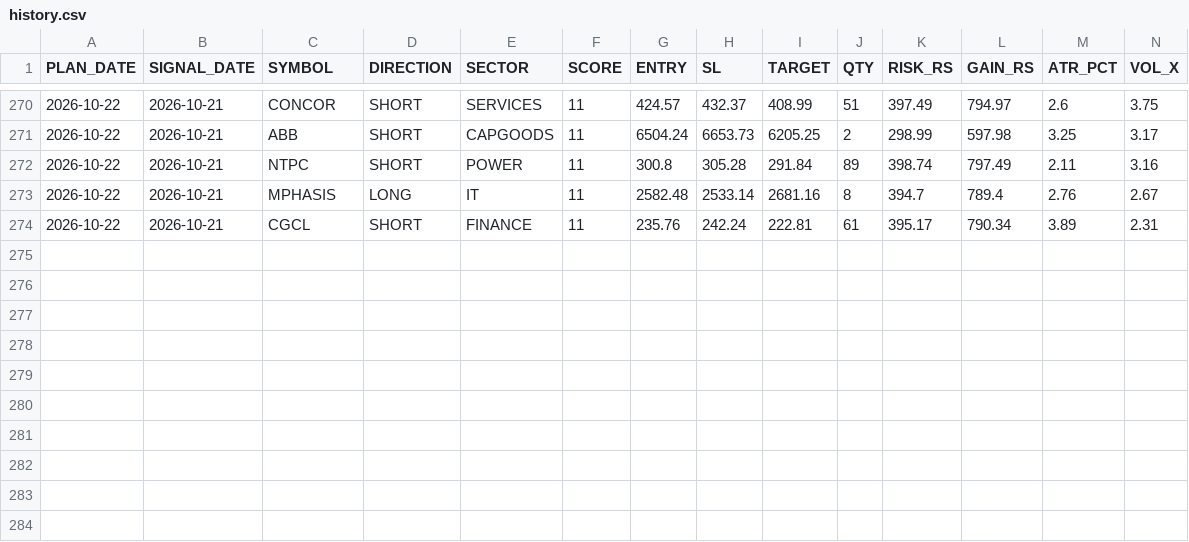
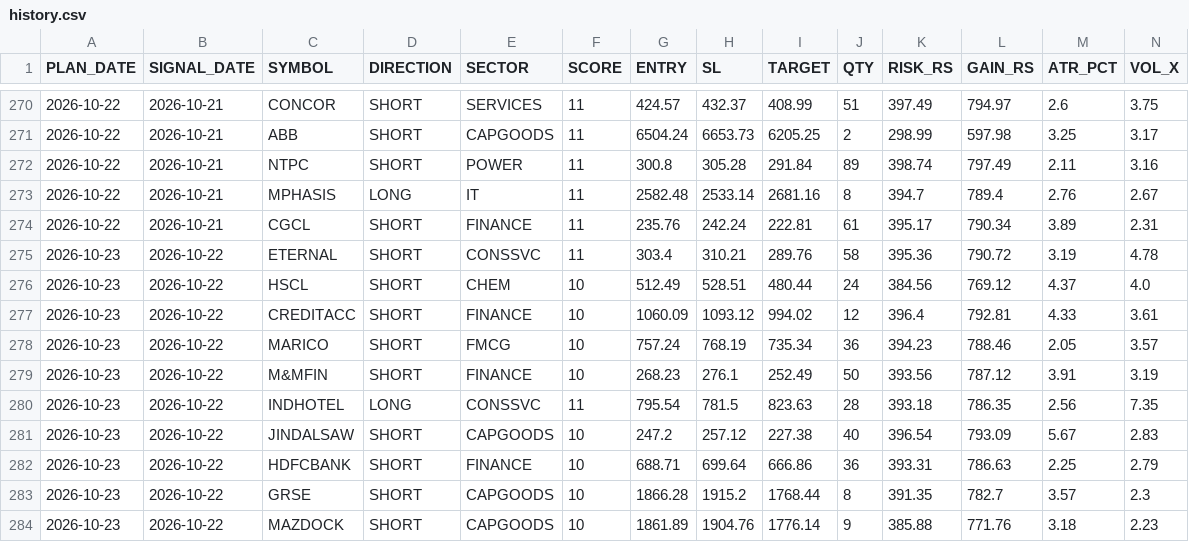
Before and after one commit to RajNexithon/intraday-picks, a CSV file: history.csv, drawn as a sheet; only a part is shown, gaps mark what is left out; rows hold the shown columns only; the diff names each change by its address in the sheet, - before the commit and + after, or states it on an @@ line.

```diff
--- a/history.csv
+++ b/history.csv
+row 275: 2026-10-23 | 2026-10-22 | ETERNAL | SHORT | CONSSVC | 11 | 303.4 | 310.21 | 289.76 | 58 | 395.36 | 790.72 | 3.19 | 4.78
+row 276: 2026-10-23 | 2026-10-22 | HSCL | SHORT | CHEM | 10 | 512.49 | 528.51 | 480.44 | 24 | 384.56 | 769.12 | 4.37 | 4.0
+row 277: 2026-10-23 | 2026-10-22 | CREDITACC | SHORT | FINANCE | 10 | 1060.09 | 1093.12 | 994.02 | 12 | 396.4 | 792.81 | 4.33 | 3.61
+row 278: 2026-10-23 | 2026-10-22 | MARICO | SHORT | FMCG | 10 | 757.24 | 768.19 | 735.34 | 36 | 394.23 | 788.46 | 2.05 | 3.57
+row 279: 2026-10-23 | 2026-10-22 | M&MFIN | SHORT | FINANCE | 10 | 268.23 | 276.1 | 252.49 | 50 | 393.56 | 787.12 | 3.91 | 3.19
+row 280: 2026-10-23 | 2026-10-22 | INDHOTEL | LONG | CONSSVC | 11 | 795.54 | 781.5 | 823.63 | 28 | 393.18 | 786.35 | 2.56 | 7.35
+row 281: 2026-10-23 | 2026-10-22 | JINDALSAW | SHORT | CAPGOODS | 10 | 247.2 | 257.12 | 227.38 | 40 | 396.54 | 793.09 | 5.67 | 2.83
+row 282: 2026-10-23 | 2026-10-22 | HDFCBANK | SHORT | FINANCE | 10 | 688.71 | 699.64 | 666.86 | 36 | 393.31 | 786.63 | 2.25 | 2.79
+row 283: 2026-10-23 | 2026-10-22 | GRSE | SHORT | CAPGOODS | 10 | 1866.28 | 1915.2 | 1768.44 | 8 | 391.35 | 782.7 | 3.57 | 2.3
+row 284: 2026-10-23 | 2026-10-22 | MAZDOCK | SHORT | CAPGOODS | 10 | 1861.89 | 1904.76 | 1776.14 | 9 | 385.88 | 771.76 | 3.18 | 2.23
```
Also changed, not shown: picks.csv, 1 other file.
